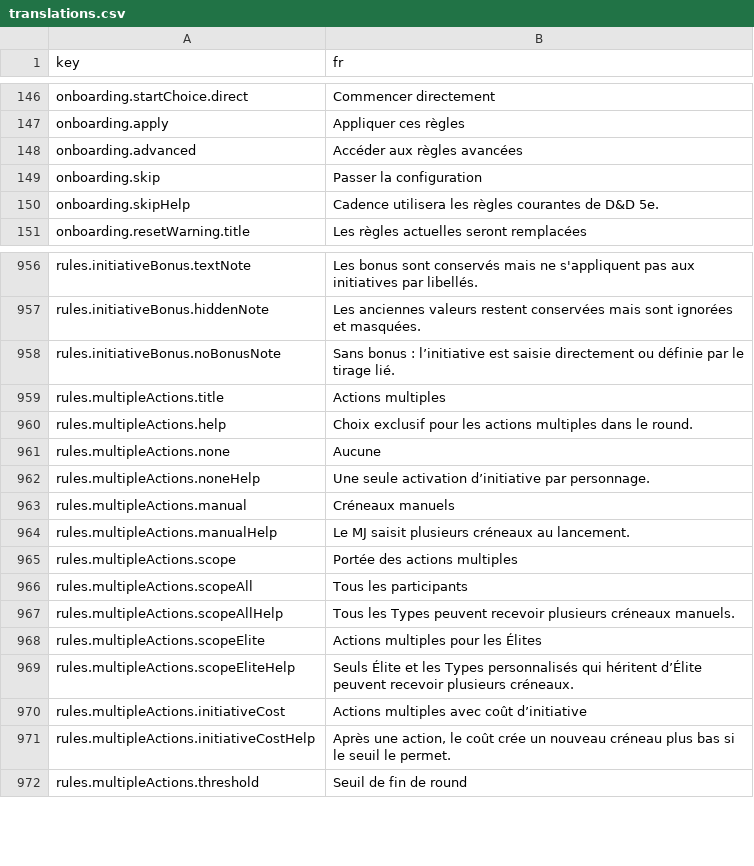
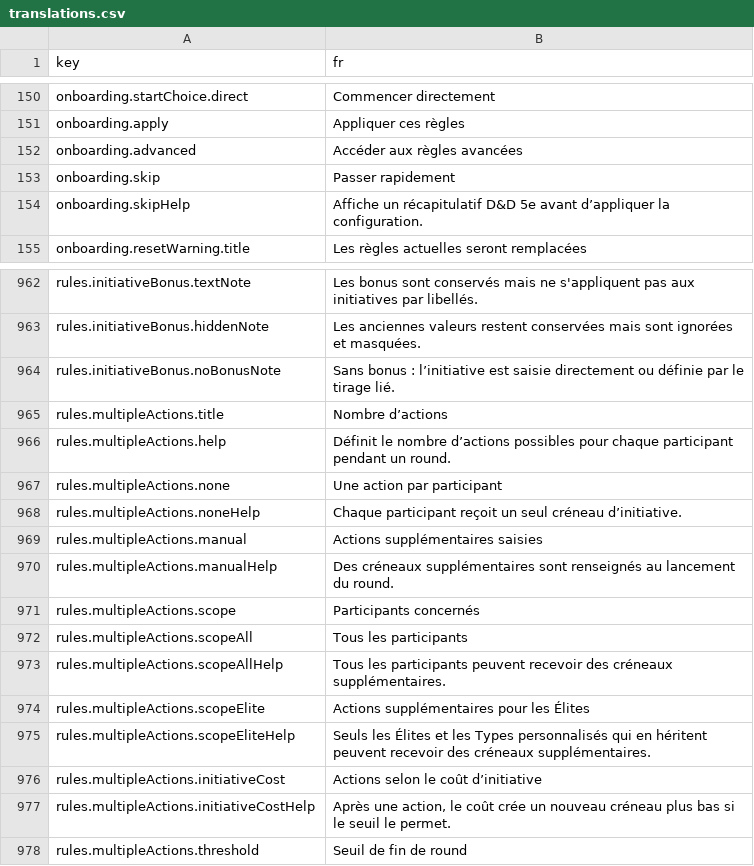
Before and after one commit to Amandin/Cadence, a CSV file: src/i18n/translations.csv, drawn as a sheet; only a part is shown, gaps mark what is left out; the diff covers the shown part only.

```diff
--- a/src/i18n/translations.csv
+++ b/src/i18n/translations.csv
@@ -148,4 +152,4 @@ onboarding.apply,Appliquer ces règles
 onboarding.advanced,Accéder aux règles avancées
-onboarding.skip,Passer la configuration
-onboarding.skipHelp,Cadence utilisera les règles courantes de D&D 5e.
+onboarding.skip,Passer rapidement
+onboarding.skipHelp,Affiche un récapitulatif D&D 5e avant d’appliquer la configuration.
 onboarding.resetWarning.title,Les règles actuelles seront remplacées
@@ -958,14 +964,14 @@ rules.initiativeBonus.hiddenNote,Les anciennes valeurs restent conservées mais
 rules.initiativeBonus.noBonusNote,Sans bonus : l’initiative est saisie directement ou définie par le tirage lié.
-rules.multipleActions.title,Actions multiples
-rules.multipleActions.help,Choix exclusif pour les actions multiples dans le round.
-rules.multipleActions.none,Aucune
-rules.multipleActions.noneHelp,Une seule activation d’initiative par personnage.
-rules.multipleActions.manual,Créneaux manuels
-rules.multipleActions.manualHelp,Le MJ saisit plusieurs créneaux au lancement.
-rules.multipleActions.scope,Portée des actions multiples
+rules.multipleActions.title,Nombre d’actions
+rules.multipleActions.help,Définit le nombre d’actions possibles pour chaque participant pendant un round.
+rules.multipleActions.none,Une action par participant
+rules.multipleActions.noneHelp,Chaque participant reçoit un seul créneau d’initiative.
+rules.multipleActions.manual,Actions supplémentaires saisies
+rules.multipleActions.manualHelp,Des créneaux supplémentaires sont renseignés au lancement du round.
+rules.multipleActions.scope,Participants concernés
 rules.multipleActions.scopeAll,Tous les participants
-rules.multipleActions.scopeAllHelp,Tous les Types peuvent recevoir plusieurs créneaux manuels.
-rules.multipleActions.scopeElite,Actions multiples pour les Élites
-rules.multipleActions.scopeEliteHelp,Seuls Élite et les Types personnalisés qui héritent d’Élite peuvent recevoir plusieurs créneaux.
-rules.multipleActions.initiativeCost,Actions multiples avec coût d’initiative
+rules.multipleActions.scopeAllHelp,Tous les participants peuvent recevoir des créneaux supplémentaires.
+rules.multipleActions.scopeElite,Actions supplémentaires pour les Élites
+rules.multipleActions.scopeEliteHelp,Seuls les Élites et les Types personnalisés qui en héritent peuvent recevoir des créneaux supplémentaires.
+rules.multipleActions.initiativeCost,Actions selon le coût d’initiative
 rules.multipleActions.initiativeCostHelp,"Après une action, le coût crée un nouveau créneau plus bas si le seuil le permet."
```
Also changed, not shown: 6 added rows and 31 edited cells elsewhere in this file, 6 other files.
